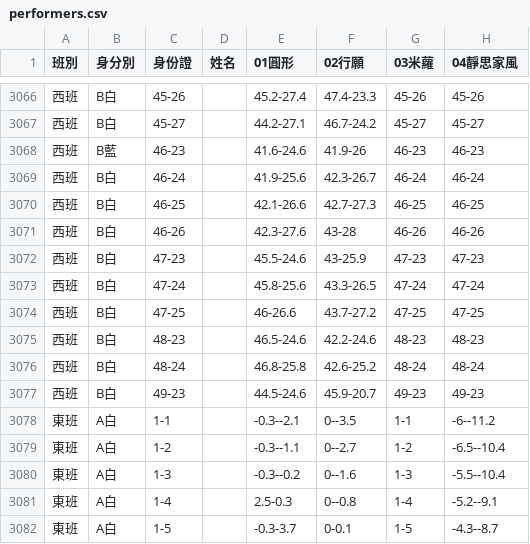
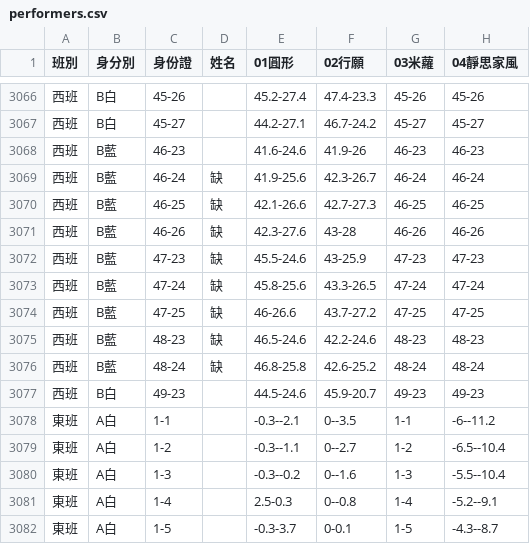
Before and after one commit to jyhornglin-glitch/Dome_Position, a CSV file: performers.csv, drawn as a sheet; only a part is shown, gaps mark what is left out; the diff names each change by its address in the sheet, - before the commit and + after, or states it on an @@ line.

```diff
--- a/performers.csv
+++ b/performers.csv
-B3069:B3076 (身分別): B白
+B3069:B3076 (身分別): B藍
-D3069:D3076 (姓名): (empty)
+D3069:D3076 (姓名): 缺
```
Also changed, not shown: 1 other file.
